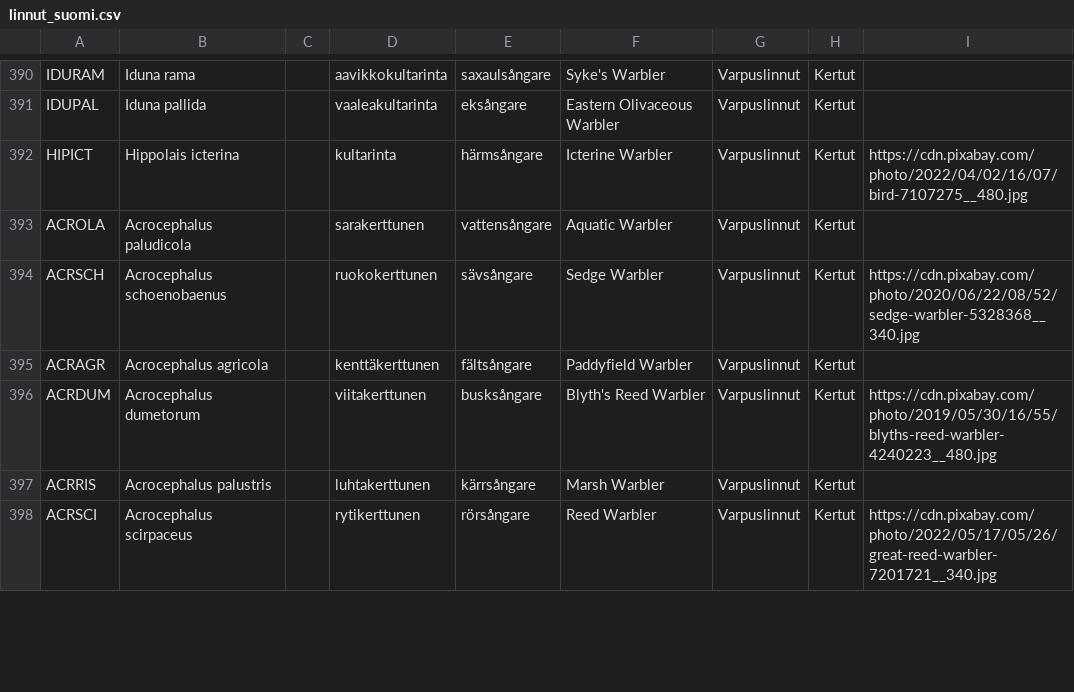
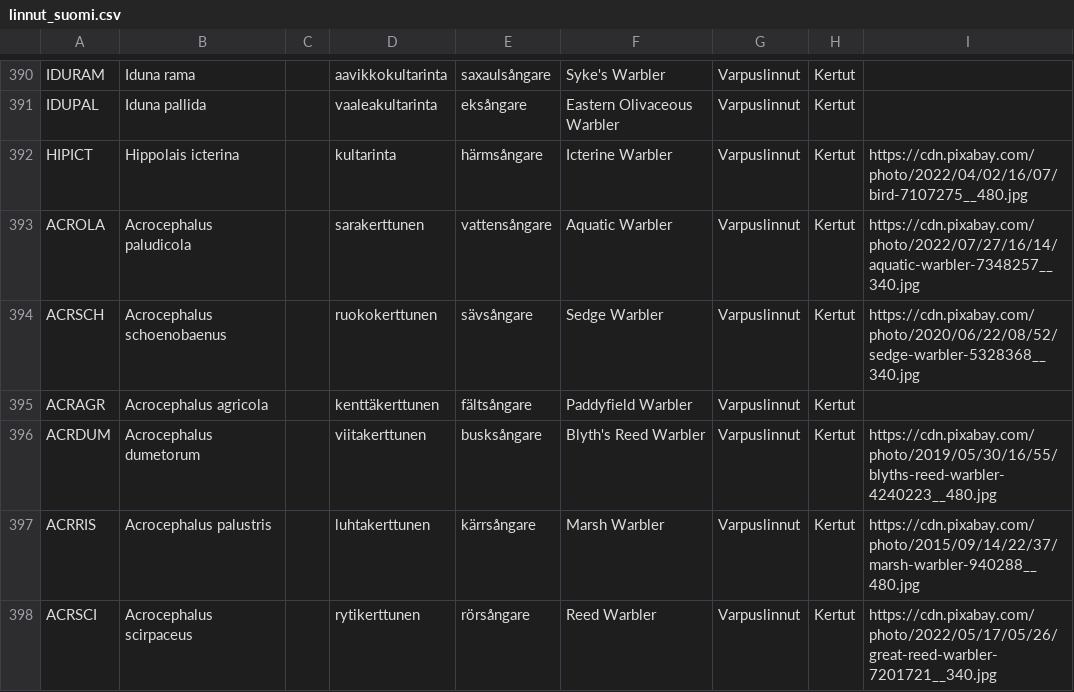
Before and after one commit to Noissi/Kurppa, a CSV file: src/static/linnut_suomi.csv, drawn as a sheet; only a part is shown, gaps mark what is left out; the diff covers the shown part only.

```diff
--- a/src/static/linnut_suomi.csv
+++ b/src/static/linnut_suomi.csv
@@ -392,3 +392,3 @@ IDUPAL,Iduna pallida,,vaaleakultarinta,eksångare,Eastern Olivaceous Warbler,Var
 HIPICT,Hippolais icterina,,kultarinta,härmsångare,Icterine Warbler,Varpuslinnut,Kertut,https://cdn.pixabay.com/photo/2022/04/02/16/07/bird-7107275__480.jpg
-ACROLA,Acrocephalus paludicola,,sarakerttunen,vattensångare,Aquatic Warbler,Varpuslinnut,Kertut,
+ACROLA,Acrocephalus paludicola,,sarakerttunen,vattensångare,Aquatic Warbler,Varpuslinnut,Kertut,https://cdn.pixabay.com/photo/2022/07/27/16/14/aquatic-warbler-7348257__340.jpg
 ACRSCH,Acrocephalus schoenobaenus,,ruokokerttunen,sävsångare,Sedge Warbler,Varpuslinnut,Kertut,https://cdn.pixabay.com/photo/2020/06/22/08/52/sedge-warbler-5328368__340.jpg
@@ -396,3 +396,3 @@ ACRAGR,Acrocephalus agricola,,kenttäkerttunen,fältsångare,Paddyfield Warbler,
 ACRDUM,Acrocephalus dumetorum,,viitakerttunen,busksångare,Blyth's Reed Warbler,Varpuslinnut,Kertut,https://cdn.pixabay.com/photo/2019/05/30/16/55/blyths-reed-warbler-4240223__480.jpg
-ACRRIS,Acrocephalus palustris,,luhtakerttunen,kärrsångare,Marsh Warbler,Varpuslinnut,Kertut,
+ACRRIS,Acrocephalus palustris,,luhtakerttunen,kärrsångare,Marsh Warbler,Varpuslinnut,Kertut,https://cdn.pixabay.com/photo/2015/09/14/22/37/marsh-warbler-940288__480.jpg
 ACRSCI,Acrocephalus scirpaceus,,rytikerttunen,rörsångare,Reed Warbler,Varpuslinnut,Kertut,https://cdn.pixabay.com/photo/2022/05/17/05/26/great-reed-warbler-7201721__340.jpg
```
Also changed, not shown: 45 edited cells elsewhere in this file, 1 other file.
